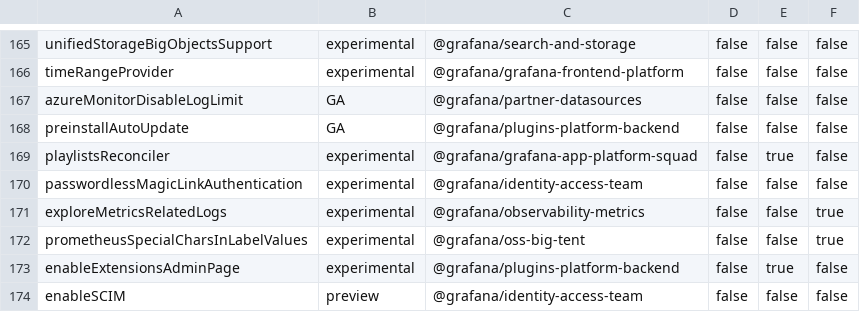
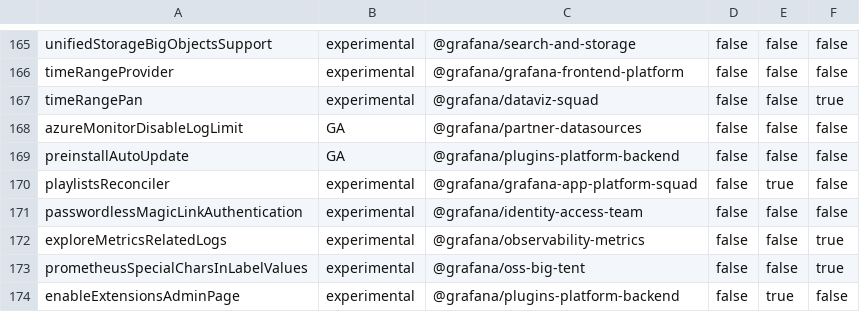
Before and after one commit to openai-oss-forks/grafana-experiments, a CSV file: pkg/services/featuremgmt/toggles_gen.csv, drawn as a sheet; only a part is shown, gaps mark what is left out; the shorter side is filled out with more unchanged rows.

Commit message:
FeatureToggle: Create experimental `timeRangePan` flag (#112988)
feat(toggle): new experimental timeRangePan feature toggle

```diff
--- a/pkg/services/featuremgmt/toggles_gen.csv
+++ b/pkg/services/featuremgmt/toggles_gen.csv
@@ -166,2 +166,3 @@ unifiedStorageBigObjectsSupport,experimental,@grafana/search-and-storage,false,f
 timeRangeProvider,experimental,@grafana/grafana-frontend-platform,false,false,false
+timeRangePan,experimental,@grafana/dataviz-squad,false,false,true
 azureMonitorDisableLogLimit,GA,@grafana/partner-datasources,false,false,false
```
Also changed, not shown: 4 other files.
